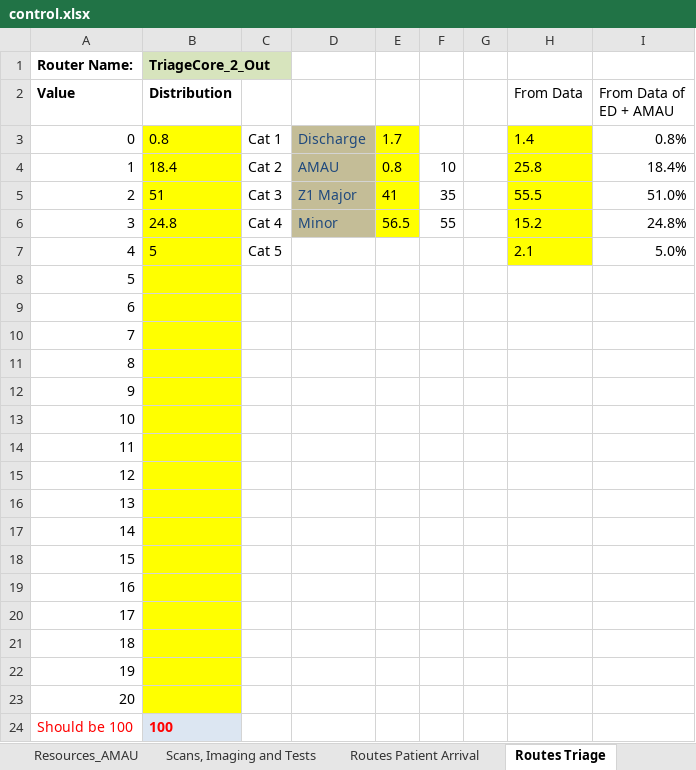
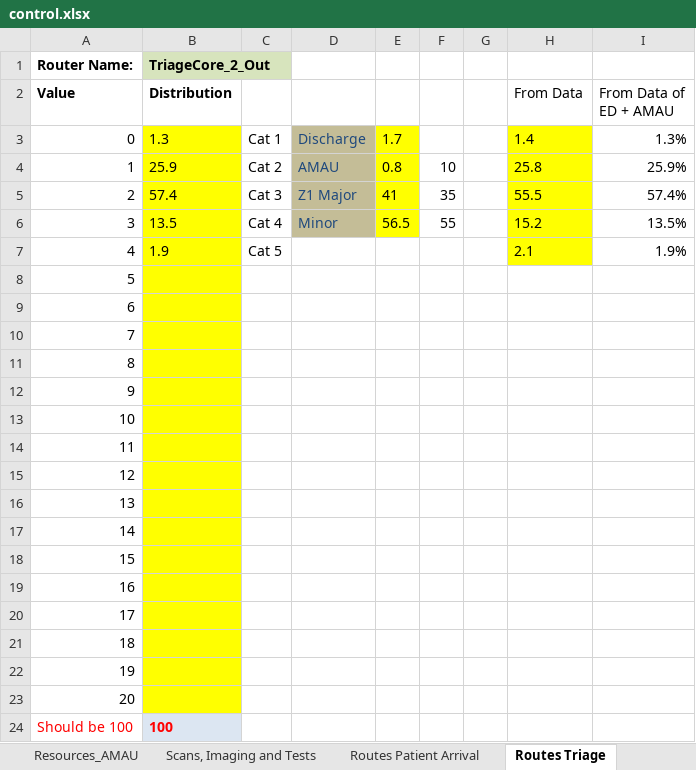
Before and after one commit to hebahabib/Tallaght-Model, an Excel workbook: Tallagh Model-baseline 1-11-2012/Model/control.xlsx, sheet Routes Triage, drawn as a sheet; values as stored, in another font and other column widths than the file's, no borders; the diff names each change by its address in the sheet, - before the commit and + after, or states it on an @@ line.

```diff
--- a/Tallagh Model-baseline 1-11-2012/Model/control.xlsx (sheet Routes Triage)
+++ b/Tallagh Model-baseline 1-11-2012/Model/control.xlsx (sheet Routes Triage)
-B3 (Distribution): 0.8
+B3 (Distribution): 1.3
-I3 (From Data of ED + AMAU): 0.8%
+I3 (From Data of ED + AMAU): 1.3%
-B4 (Distribution): 18.4
+B4 (Distribution): 25.9
-I4 (From Data of ED + AMAU): 18.4%
+I4 (From Data of ED + AMAU): 25.9%
-B5 (Distribution): 51
+B5 (Distribution): 57.4
-I5 (From Data of ED + AMAU): 51.0%
+I5 (From Data of ED + AMAU): 57.4%
-B6 (Distribution): 24.8
+B6 (Distribution): 13.5
-I6 (From Data of ED + AMAU): 24.8%
+I6 (From Data of ED + AMAU): 13.5%
-B7 (Distribution): 5
+B7 (Distribution): 1.9
-I7 (From Data of ED + AMAU): 5.0%
+I7 (From Data of ED + AMAU): 1.9%
```
Also changed, not shown: sheet Sim Runs, sheet Output, sheet AMAU, sheet Other Processes Timing, sheet ZONE (1) MAJOR, sheet Resources, 5 more sheets, 2 other files.
